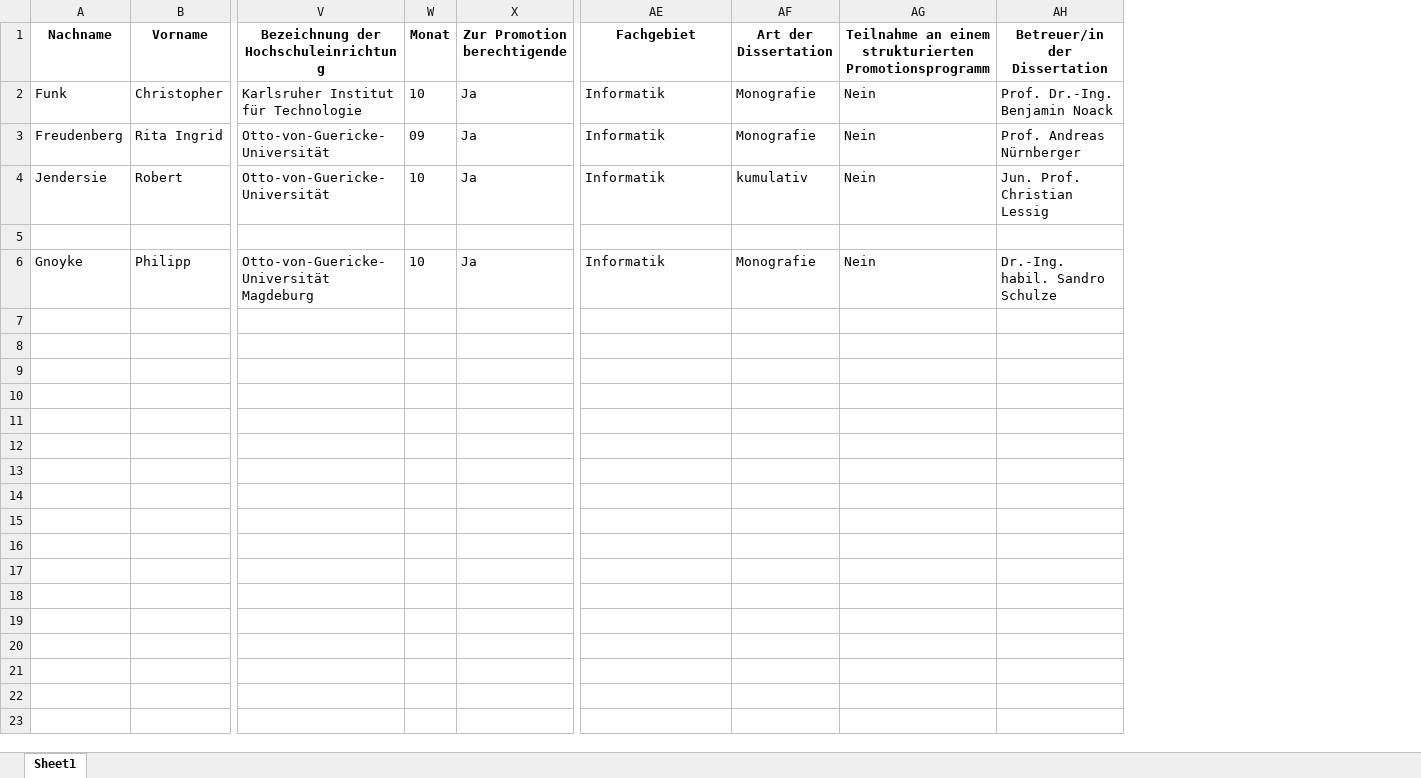
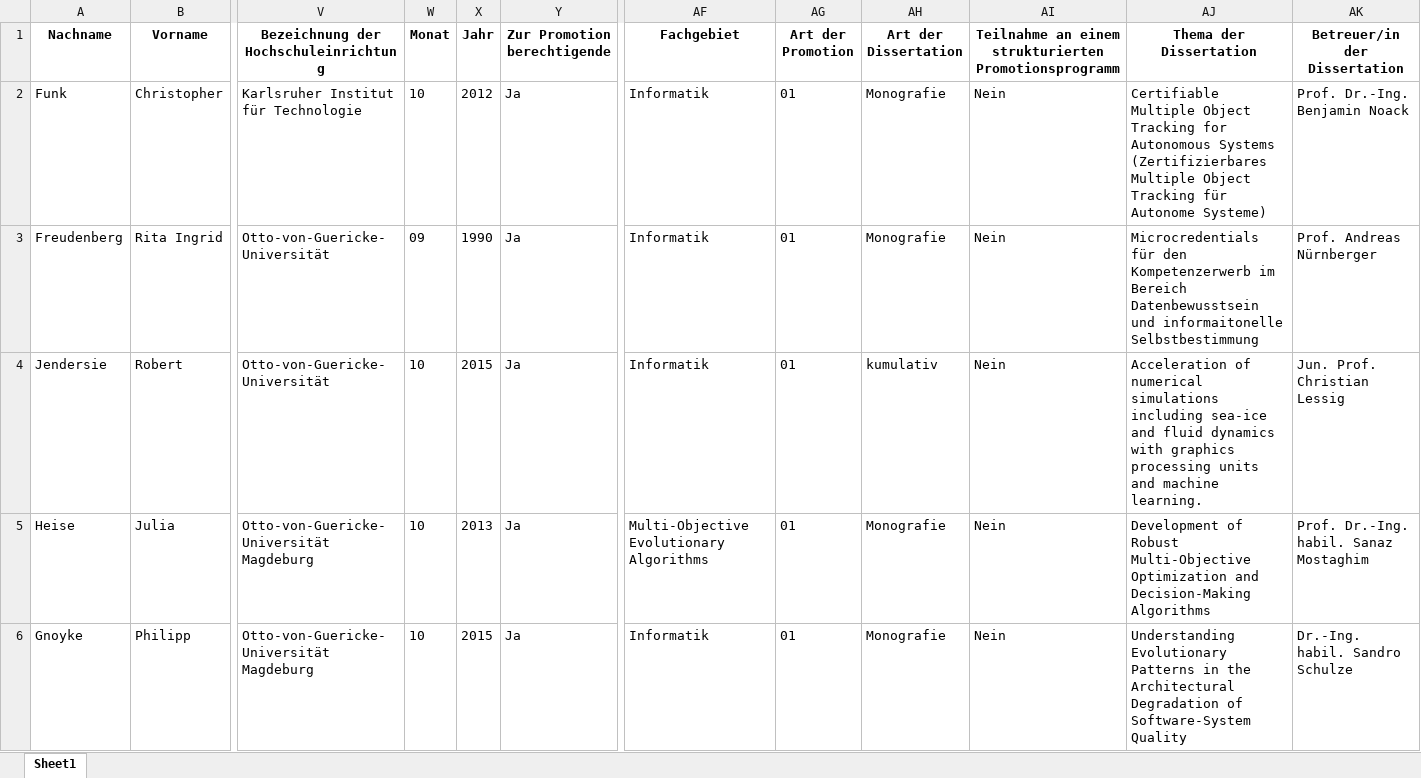
Before and after one commit to zaidishz/pdfextractor, an Excel workbook: aggregated_output.xlsx, sheet Sheet1, drawn as a sheet; only a part is shown, gaps mark what is left out; values as stored, in another font and other column widths than the file's, no borders; removed rows and columns are numbered as before the commit, all else as after; rows hold the shown columns only; ↵ is a line break in a cell; the diff names each change by its address in the sheet, - before the commit and + after, or states it on an @@ line.

```diff
--- a/aggregated_output.xlsx (sheet Sheet1)
+++ b/aggregated_output.xlsx (sheet Sheet1)
+column X (Jahr), rows 2-4: 2012 | 1990 | 2015; row 6: 2015
+column AG (Art der Promotion), rows 2-4: all 01; row 6: 01
+column AJ (Thema der Dissertation), rows 2-4: Certifiable Multiple Object Tracking for Autonomous Systems ↵ (Zertifizierbares Multiple Object Tracking für Autonome Systeme) | Microcredentials für den Kompetenzerwerb im Bereich Datenbewusstsein und informaitonelle Selbstbestimmung | Acceleration of numerical simulations including sea-ice and fluid dynamics with graphics processing units and machine learning.; row 6: Understanding Evolutionary Patterns in the Architectural Degradation of Software‐System Quality
-row 5: (empty)
+row 5: Heise | Julia | Otto-von-Guericke-Universität Magdeburg | 10 | 2013 | Ja | Multi-Objective Evolutionary Algorithms | 01 | Monografie | Nein | Development of Robust Multi-Objective Optimization and Decision-Making Algorithms | Prof. Dr.-Ing. habil. Sanaz Mostaghim
```
Also changed, not shown: 4 other files.
